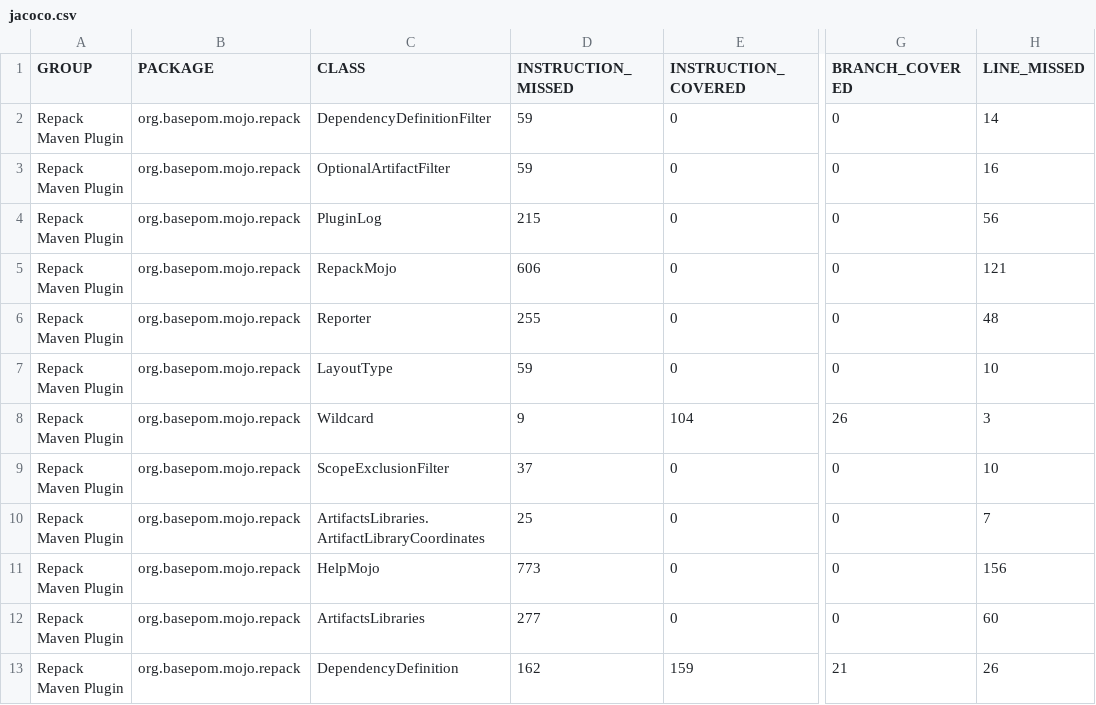
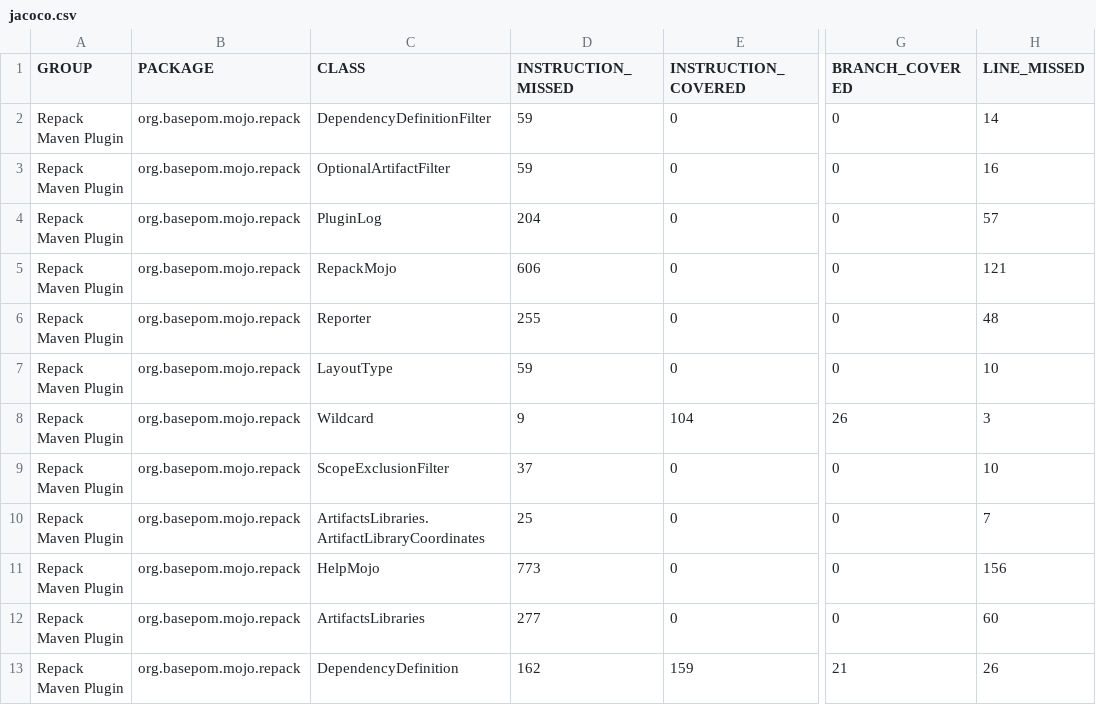
Before and after one commit to basepom/basepom.github.io, a CSV file: repack-maven-plugin/development/jacoco/jacoco.csv, drawn as a sheet; only a part is shown, gaps mark what is left out; the diff names each change by its address in the sheet, - before the commit and + after, or states it on an @@ line.

Commit message:
Site checkin for project Repack Maven Plugin (1.0.3-SNAPSHOT)

```diff
--- a/repack-maven-plugin/development/jacoco/jacoco.csv
+++ b/repack-maven-plugin/development/jacoco/jacoco.csv
-D4 (INSTRUCTION_MISSED): 215
+D4 (INSTRUCTION_MISSED): 204
-H4 (LINE_MISSED): 56
+H4 (LINE_MISSED): 57
```
Also changed, not shown: 25 other files.
